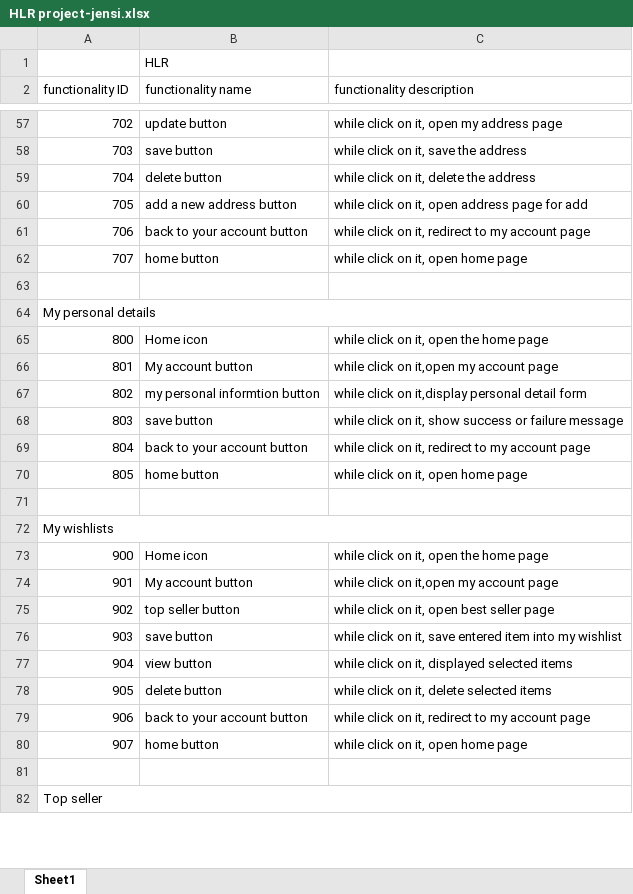
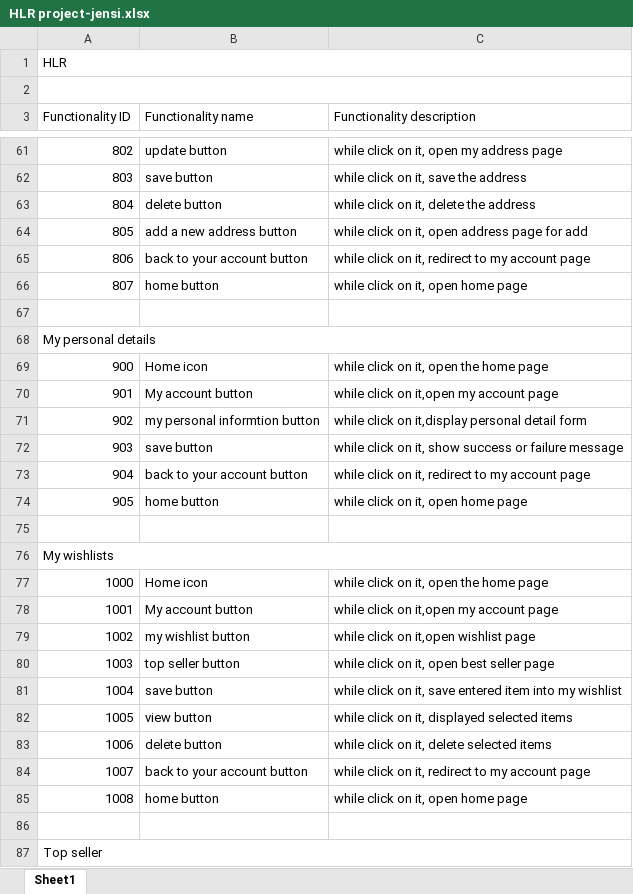
Before and after one commit to jensi-07/28julySTjensi, an Excel workbook: HLR project-jensi.xlsx, sheet Sheet1, drawn as a sheet; only a part is shown, gaps mark what is left out; values as stored, in another font and other column widths than the file's, no cell formats; addresses are those after the commit; the diff covers the shown part only; the diff names each change by its address in the sheet, - before the commit and + after, or states it on an @@ line.

```diff
--- a/HLR project-jensi.xlsx (sheet Sheet1)
+++ b/HLR project-jensi.xlsx (sheet Sheet1)
+row 1: HLR
+A2:C2 merged
-B2 (Functionality name): HLR
+B2 (Functionality name): (empty)
-A3: functionality ID
+A3: Functionality ID
-B3: functionality name
+B3: Functionality name
-C3: functionality description
+C3: Functionality description
-A61 (Functionality ID): 702
+A61 (Functionality ID): 802
-A62 (Functionality ID): 703
+A62 (Functionality ID): 803
-A63 (Functionality ID): 704
+A63 (Functionality ID): 804
-A64 (Functionality ID): 705
+A64 (Functionality ID): 805
-A65 (Functionality ID): 706
+A65 (Functionality ID): 806
-A66 (Functionality ID): 707
+A66 (Functionality ID): 807
@@ row 65 moved to row 59: 800 @@
@@ row 66 moved to row 60: 801 @@
@@ row 73 moved to row 69: 900 @@
+row 70: 901 | My account button | while click on it,open my account page
-A71 (Functionality ID): 802
+A71 (Functionality ID): 902
-A72 (Functionality ID): 803
+A72 (Functionality ID): 903
-A73 (Functionality ID): 804
+A73 (Functionality ID): 904
-A74 (Functionality ID): 805
+A74 (Functionality ID): 905
+row 77: 1000 | Home icon | while click on it, open the home page
-A78 (Functionality ID): 901
+A78 (Functionality ID): 1001
+row 79: 1002 | my wishlist button | while click on it,open wishlist page
-A80 (Functionality ID): 902
+A80 (Functionality ID): 1003
-A81 (Functionality ID): 903
+A81 (Functionality ID): 1004
-A82 (Functionality ID): 904
+A82 (Functionality ID): 1005
-A83 (Functionality ID): 905
+A83 (Functionality ID): 1006
-A84 (Functionality ID): 906
+A84 (Functionality ID): 1007
-A85 (Functionality ID): 907
+A85 (Functionality ID): 1008
```
Also changed, not shown: 184 added rows, 10 removed rows, 4 moved rows and 45 edited cells elsewhere in this sheet, cell formats.
